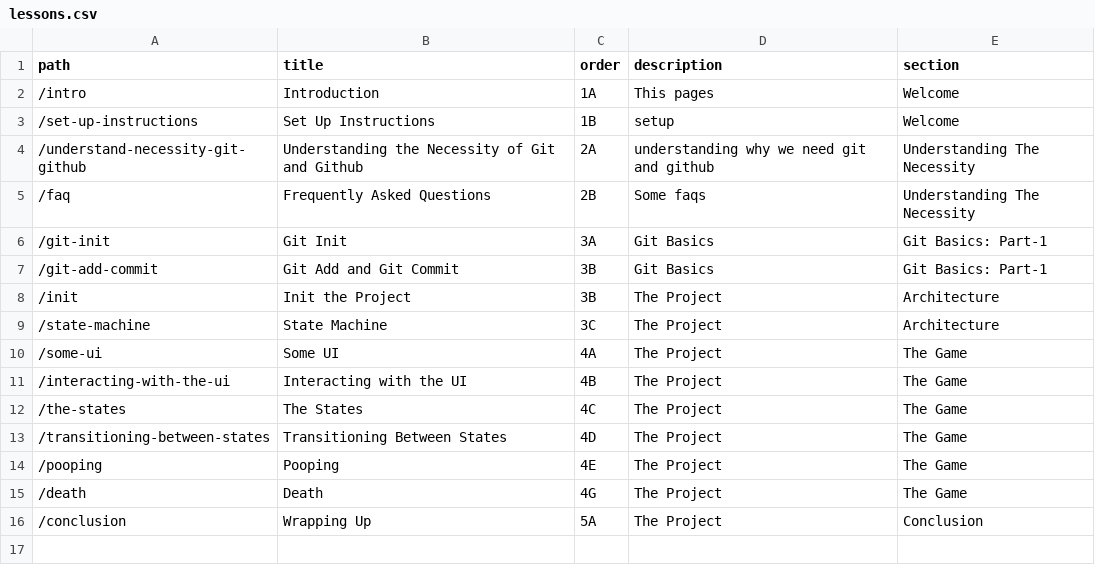
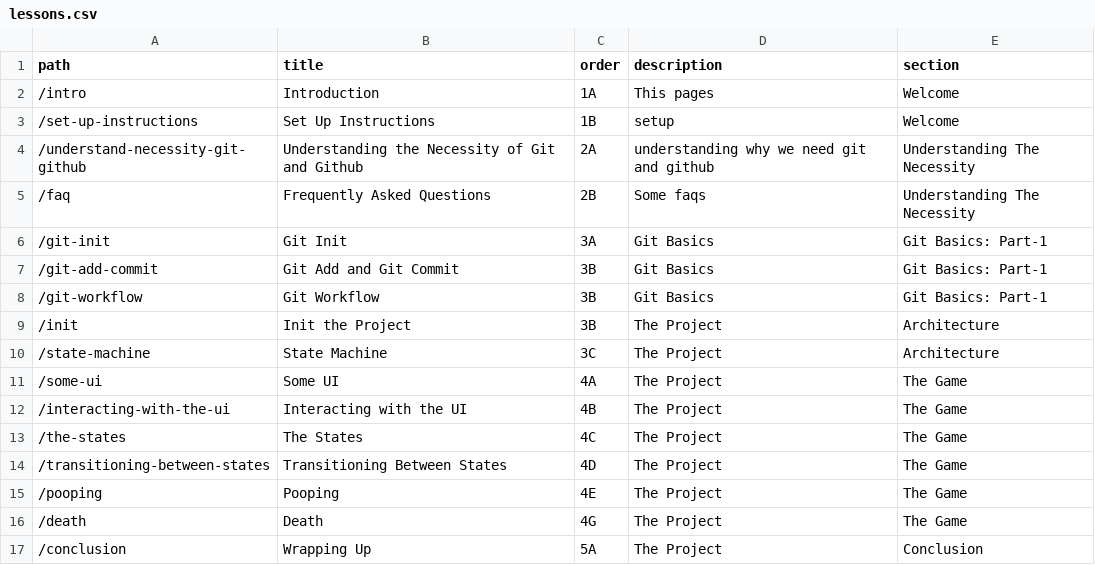
Before and after one commit to atiqueahmedziad/intro-git-workshop, a CSV file: lessons.csv, drawn as a sheet.

```diff
--- a/lessons.csv
+++ b/lessons.csv
@@ -7,2 +7,3 @@ path,title,order,description,section
 "/git-add-commit","Git Add and Git Commit","3B","Git Basics","Git Basics: Part-1"
+"/git-workflow","Git Workflow","3B","Git Basics","Git Basics: Part-1"
 "/init","Init the Project","3B","The Project","Architecture"
```
Also changed, not shown: links.csv, 53 other files.
